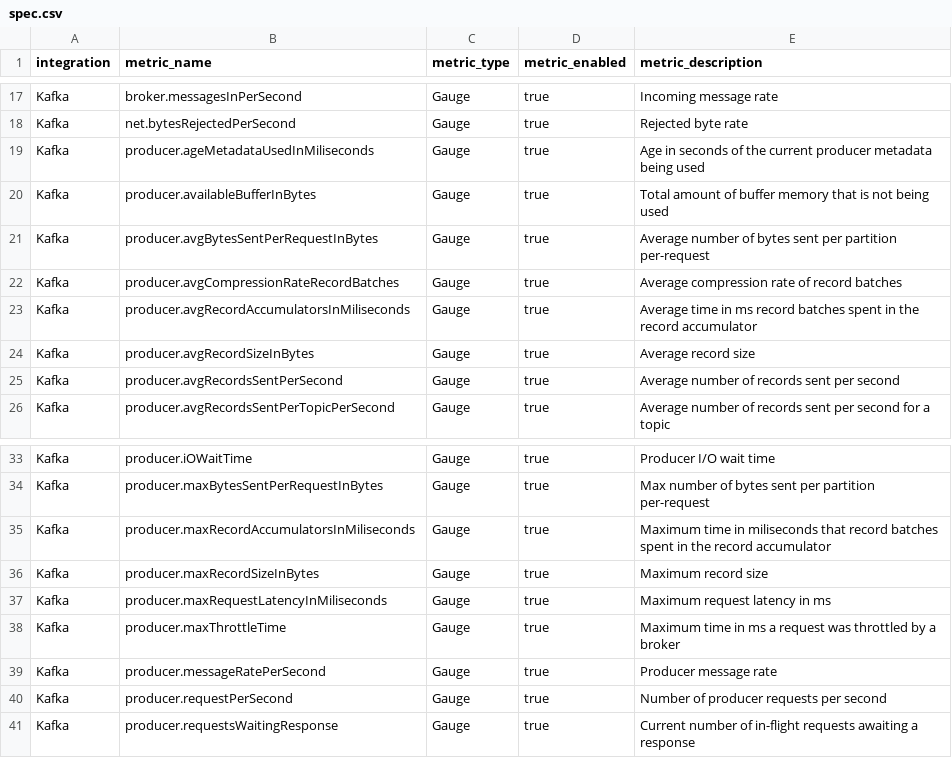
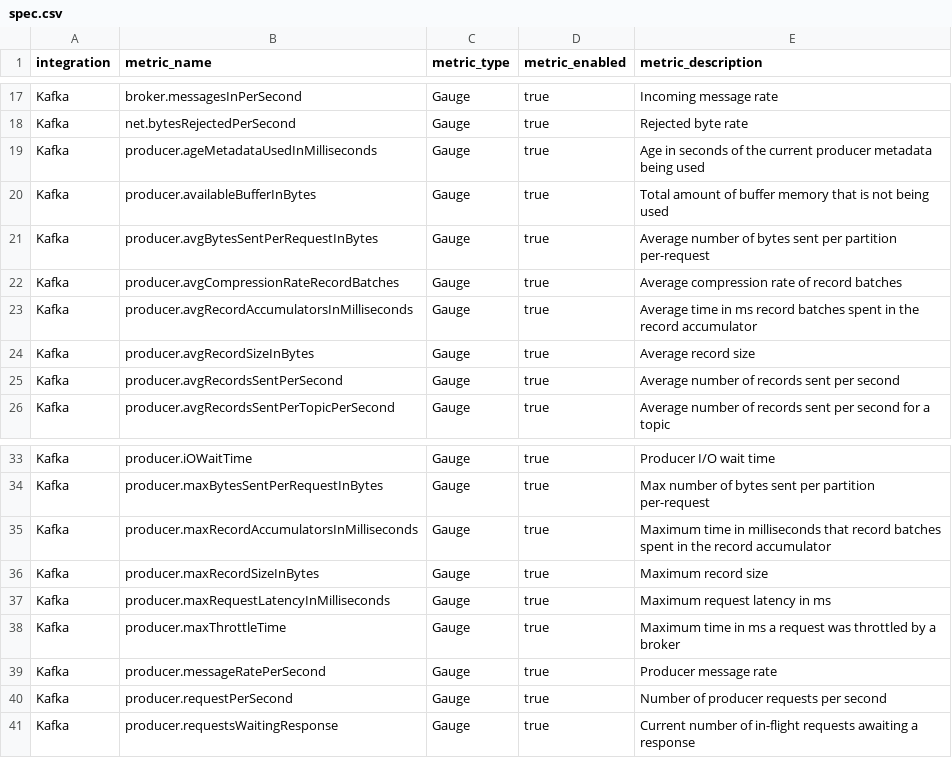
Before and after one commit to deepaucksharma/hackathon-bootstrap, a CSV file: spec.csv, drawn as a sheet; only a part is shown, gaps mark what is left out.

```diff
--- a/spec.csv
+++ b/spec.csv
@@ -18,3 +18,3 @@ Kafka,broker.messagesInPerSecond,Gauge,true,Incoming message rate
 Kafka,net.bytesRejectedPerSecond,Gauge,true,Rejected byte rate
-Kafka,producer.ageMetadataUsedInMiliseconds,Gauge,true,Age in seconds of the current producer metadata being used
+Kafka,producer.ageMetadataUsedInMilliseconds,Gauge,true,Age in seconds of the current producer metadata being used
 Kafka,producer.availableBufferInBytes,Gauge,true,"Total amount of buffer memory that is not being used"
@@ -22,3 +22,3 @@ Kafka,producer.avgBytesSentPerRequestInBytes,Gauge,true,Average number of bytes
 Kafka,producer.avgCompressionRateRecordBatches,Gauge,true,Average compression rate of record batches
-Kafka,producer.avgRecordAccumulatorsInMiliseconds,Gauge,true,Average time in ms record batches spent in the record accumulator
+Kafka,producer.avgRecordAccumulatorsInMilliseconds,Gauge,true,Average time in ms record batches spent in the record accumulator
 Kafka,producer.avgRecordSizeInBytes,Gauge,true,Average record size
@@ -34,5 +34,5 @@ Kafka,producer.iOWaitTime,Gauge,true,Producer I/O wait time
 Kafka,producer.maxBytesSentPerRequestInBytes,Gauge,true,Max number of bytes sent per partition per-request
-Kafka,producer.maxRecordAccumulatorsInMiliseconds,Gauge,true,Maximum time in miliseconds that record batches spent in the record accumulator
+Kafka,producer.maxRecordAccumulatorsInMilliseconds,Gauge,true,Maximum time in milliseconds that record batches spent in the record accumulator
 Kafka,producer.maxRecordSizeInBytes,Gauge,true,Maximum record size
-Kafka,producer.maxRequestLatencyInMiliseconds,Gauge,true,Maximum request latency in ms
+Kafka,producer.maxRequestLatencyInMilliseconds,Gauge,true,Maximum request latency in ms
 Kafka,producer.maxThrottleTime,Gauge,true,Maximum time in ms a request was throttled by a broker
```
Also changed, not shown: 6 other files.
